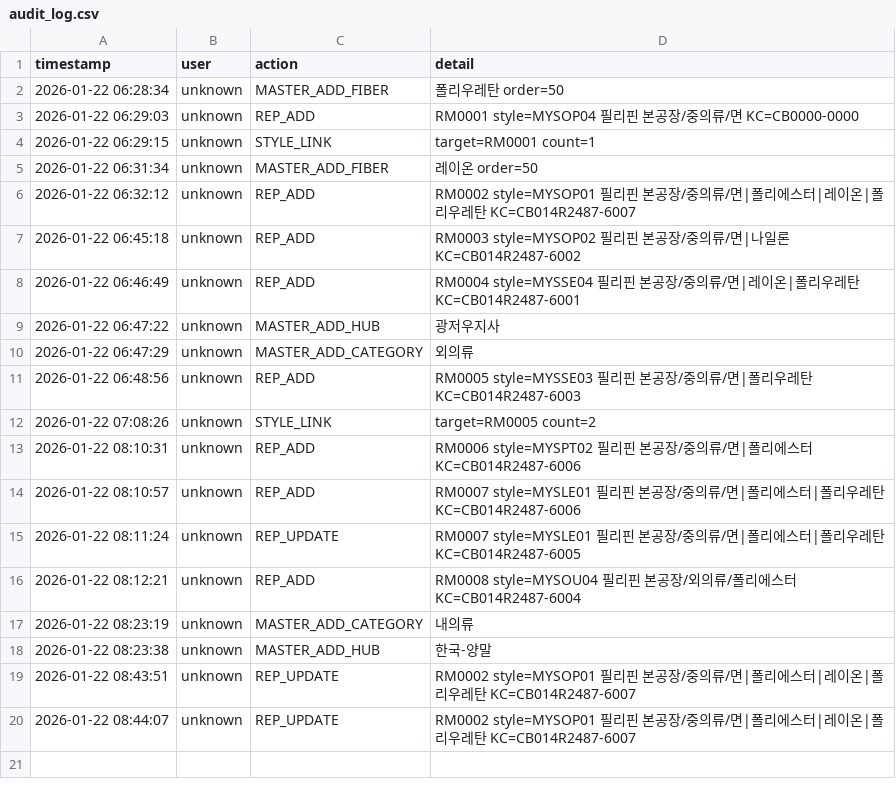
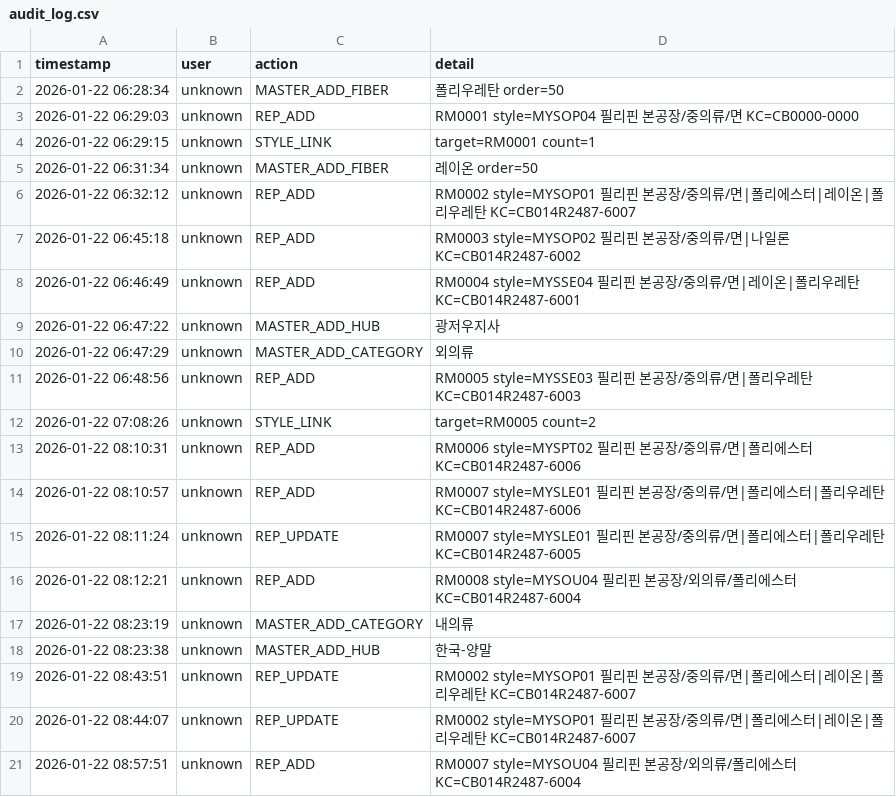
Before and after one commit to chanzii/kc-model-app, a CSV file: data/audit_log.csv, drawn as a sheet.

Commit message:
audit: REP_ADD

```diff
--- a/data/audit_log.csv
+++ b/data/audit_log.csv
@@ -20 +20,2 @@ timestamp,user,action,detail
 2026-01-22 08:44:07,unknown,REP_UPDATE,RM0002 style=MYSOP01 필리핀 본공장/중의류/면|폴리에스터|레이온|폴리우레탄 KC=CB014R2487-6007
+2026-01-22 08:57:51,unknown,REP_ADD,RM0007 style=MYSOU04 필리핀 본공장/외의류/폴리에스터 KC=CB014R2487-6004
```
